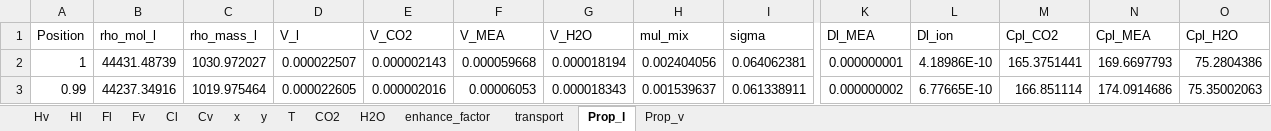
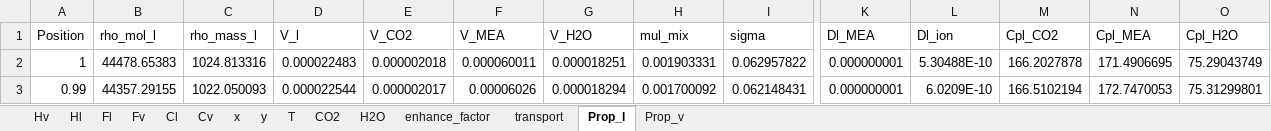
Before and after one commit to tannerpolley/MEA-Absorption-Column, an Excel workbook: MEA_Absorption_Column/data/Results/Profiles.xlsx, sheet Prop_l, drawn as a sheet; only a part is shown, gaps mark what is left out; values as stored, in another font and other column widths than the file's, no borders; the diff covers the shown part only; the diff names each change by its address in the sheet, - before the commit and + after, or states it on an @@ line.

```diff
--- a/MEA_Absorption_Column/data/Results/Profiles.xlsx (sheet Prop_l)
+++ b/MEA_Absorption_Column/data/Results/Profiles.xlsx (sheet Prop_l)
-B2 (rho_mol_l): 44431.48739
+B2 (rho_mol_l): 44478.65383
-C2 (rho_mass_l): 1030.972027
+C2 (rho_mass_l): 1024.813316
-D2 (V_l): 0.000022507
+D2 (V_l): 0.000022483
-E2 (V_CO2): 0.000002143
+E2 (V_CO2): 0.000002018
-F2 (V_MEA): 0.000059668
+F2 (V_MEA): 0.000060011
-G2 (V_H2O): 0.000018194
+G2 (V_H2O): 0.000018251
-H2 (mul_mix): 0.002404056
+H2 (mul_mix): 0.001903331
-I2 (sigma): 0.064062381
+I2 (sigma): 0.062957822
-L2 (Dl_ion): 4.18986E-10
+L2 (Dl_ion): 5.30488E-10
-M2 (Cpl_CO2): 165.3751441
+M2 (Cpl_CO2): 166.2027878
-N2 (Cpl_MEA): 169.6697793
+N2 (Cpl_MEA): 171.4906695
-O2 (Cpl_H2O): 75.2804386
+O2 (Cpl_H2O): 75.29043749
-B3 (rho_mol_l): 44237.34916
+B3 (rho_mol_l): 44357.29155
-C3 (rho_mass_l): 1019.975464
+C3 (rho_mass_l): 1022.050093
-D3 (V_l): 0.000022605
+D3 (V_l): 0.000022544
-E3 (V_CO2): 0.000002016
+E3 (V_CO2): 0.000002017
-F3 (V_MEA): 0.00006053
+F3 (V_MEA): 0.00006026
-G3 (V_H2O): 0.000018343
+G3 (V_H2O): 0.000018294
-H3 (mul_mix): 0.001539637
+H3 (mul_mix): 0.001700092
-I3 (sigma): 0.061338911
+I3 (sigma): 0.062148431
-K3 (Dl_MEA): 0.000000002
+K3 (Dl_MEA): 0.000000001
-L3 (Dl_ion): 6.77665E-10
+L3 (Dl_ion): 6.0209E-10
-M3 (Cpl_CO2): 166.851114
+M3 (Cpl_CO2): 166.5102194
-N3 (Cpl_MEA): 174.0914686
+N3 (Cpl_MEA): 172.7470053
-O3 (Cpl_H2O): 75.35002063
+O3 (Cpl_H2O): 75.31299801
```
Also changed, not shown: 1280 edited cells elsewhere in this sheet, sheet Prop_v, sheet Hv, sheet Hl, sheet Fl, sheet transport, sheet Cl, 8 more sheets, charts or pictures, 6 other files.
